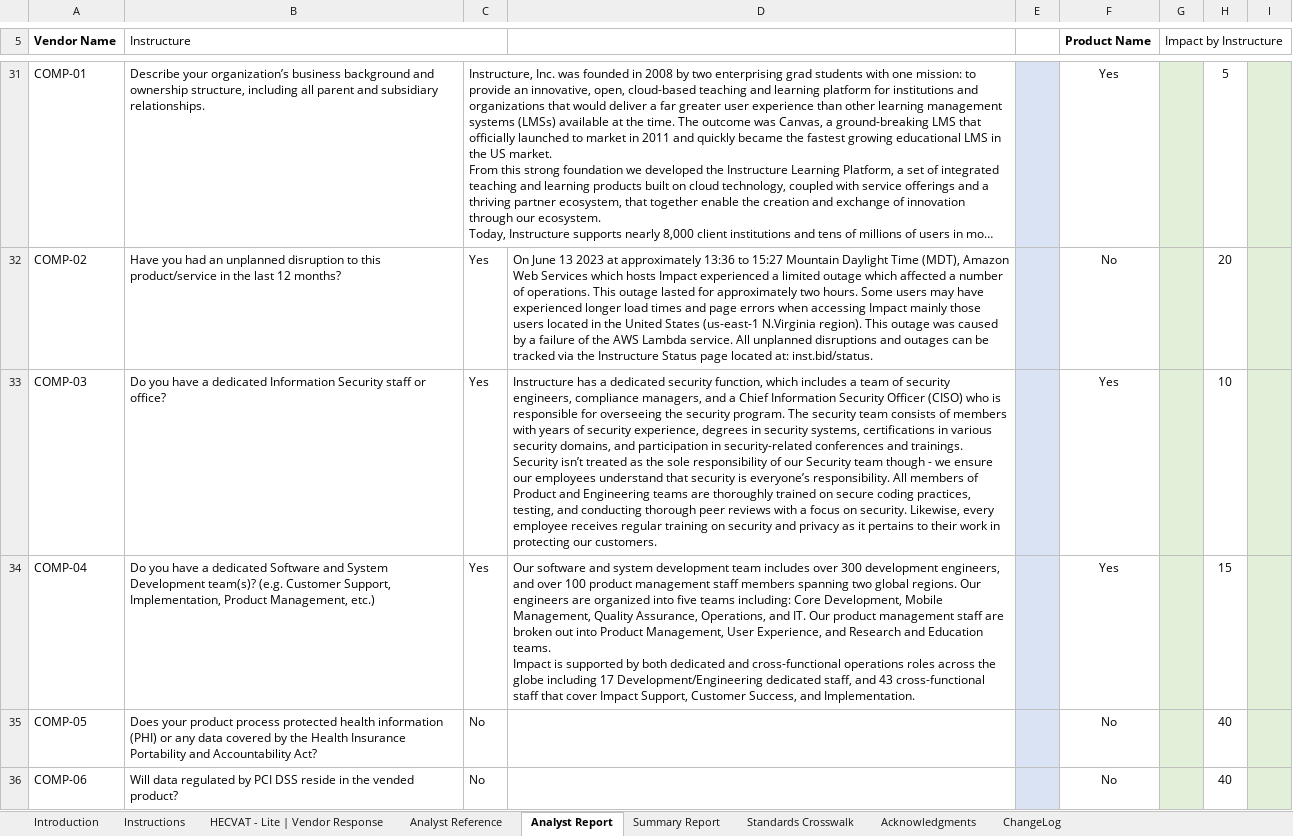
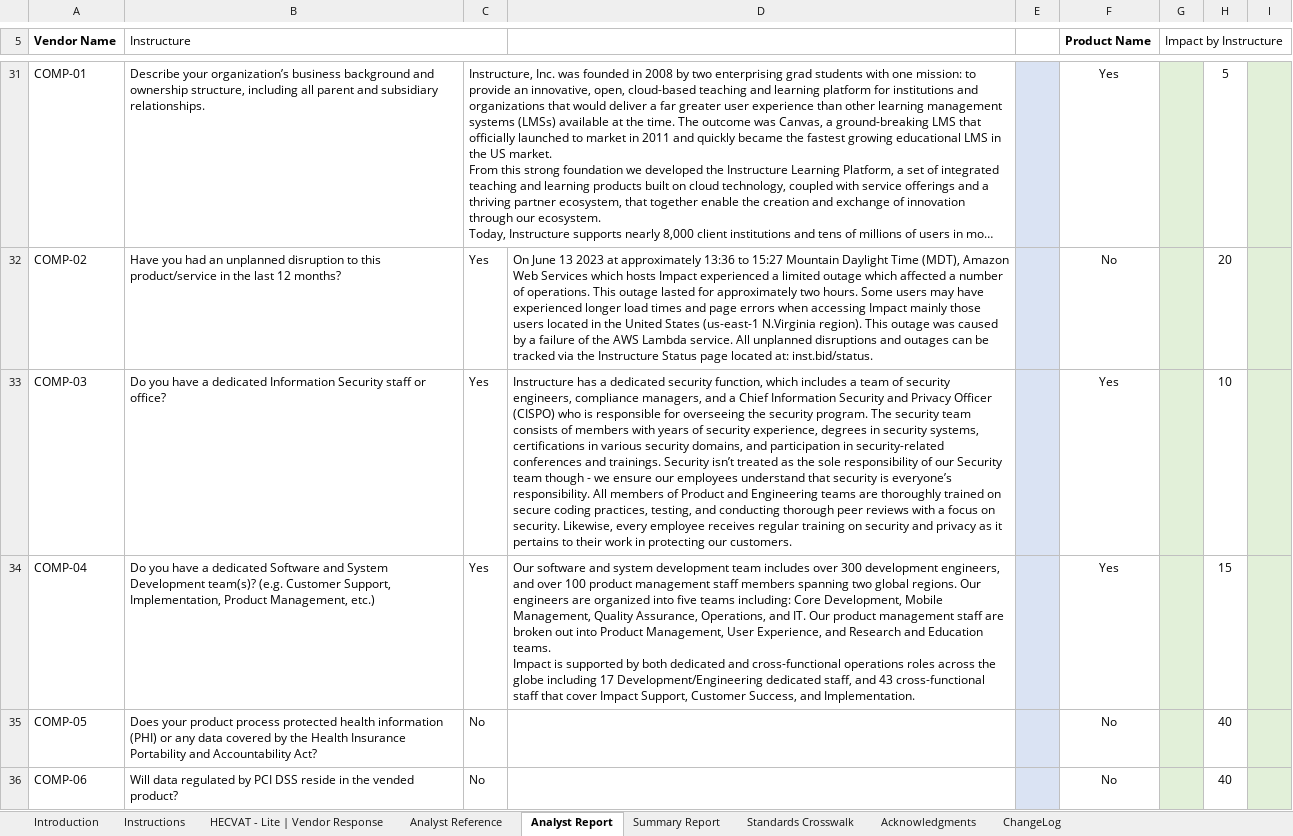
Before and after one commit to instructure/instructure-compliance-packages, an Excel workbook: Impact/Impact HECVAT Lite.xlsx, sheet Analyst Report, drawn as a sheet; only a part is shown, gaps mark what is left out; long unchanged cells end in …; values as stored, in another font and other column widths than the file's, no borders; conditional formats not drawn; the diff covers the shown part only; the diff names each change by its address in the sheet, - before the commit and + after, or states it on an @@ line.

```diff
--- a/Impact/Impact HECVAT Lite.xlsx (sheet Analyst Report)
+++ b/Impact/Impact HECVAT Lite.xlsx (sheet Analyst Report)
-D33: …Information Security Officer (CISO) who is…
+D33: …Information Security and Privacy Officer (CISPO) who is…
```
Also changed, not shown: 5 edited cells elsewhere in this sheet, sheet HECVAT - Lite | Vendor Response, sheet Summary Report.
